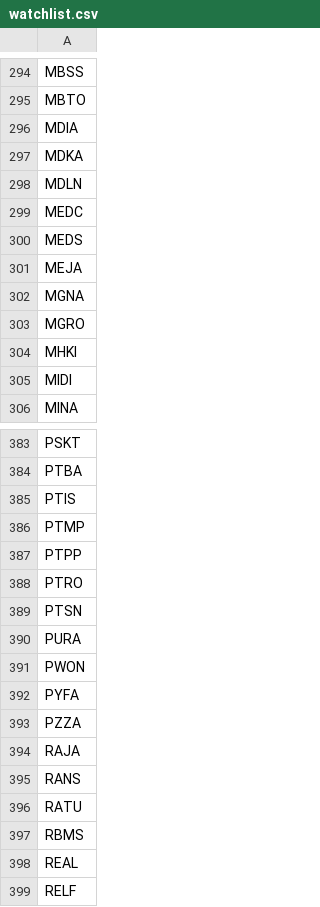
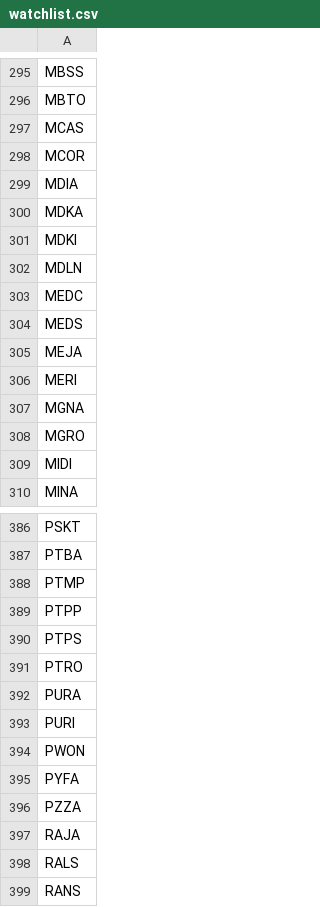
Before and after one commit to fakihatuabdi/IDX-i-Screener, a CSV file: scrapers/idx-fundamentals/data/watchlist.csv, drawn as a sheet; only a part is shown, gaps mark what is left out; the shorter side is filled out with more unchanged rows; the diff covers the shown part only.

```diff
--- a/scrapers/idx-fundamentals/data/watchlist.csv
+++ b/scrapers/idx-fundamentals/data/watchlist.csv
@@ -295,4 +296,7 @@ MBSS
 MBTO
+MCAS
+MCOR
 MDIA
 MDKA
+MDKI
 MDLN
@@ -301,5 +305,5 @@ MEDS
 MEJA
+MERI
 MGNA
 MGRO
-MHKI
 MIDI
@@ -384,8 +387,8 @@ PSKT
 PTBA
-PTIS
 PTMP
 PTPP
+PTPS
 PTRO
-PTSN
 PURA
+PURI
 PWON
@@ -394,2 +397,3 @@ PZZA
 RAJA
+RALS
 RANS
```
Also changed, not shown: 27 added rows, 31 removed rows and 6 edited cells elsewhere in this file, 3 other files.
